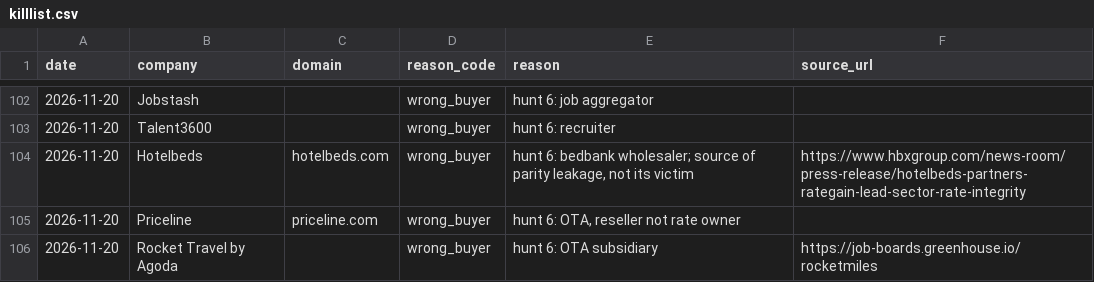
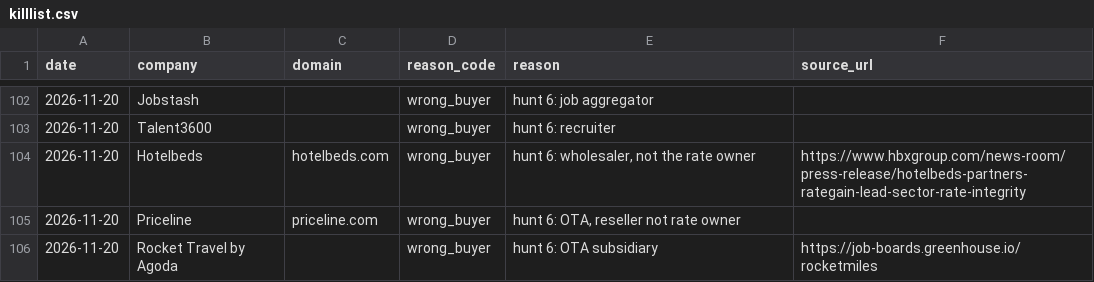
Before and after one commit to whysaurabhsharma/scrapeguys-signal-engine, a CSV file: data/killlist.csv, drawn as a sheet; only a part is shown, gaps mark what is left out.

Commit message:
Prepare repo for handover: remove interview prep, fix kill-list rows, correct Going expiry to 2026-12-17

```diff
--- a/data/killlist.csv
+++ b/data/killlist.csv
@@ -103,3 +103,3 @@ date,company,domain,reason_code,reason,source_url
 2026-11-20,Talent3600,,wrong_buyer,hunt 6: recruiter,
-2026-11-20,Hotelbeds,hotelbeds.com,wrong_buyer,"hunt 6: bedbank wholesaler; source of parity leakage, not its victim",https://www.hbxgroup.com/news-room/press-release/hotelbeds-partners-rategain-lead-sector-rate-integrity
+2026-11-20,Hotelbeds,hotelbeds.com,wrong_buyer,"hunt 6: wholesaler, not the rate owner",https://www.hbxgroup.com/news-room/press-release/hotelbeds-partners-rategain-lead-sector-rate-integrity
 2026-11-20,Priceline,priceline.com,wrong_buyer,"hunt 6: OTA, reseller not rate owner",
```
Also changed, not shown: 4 other files.
